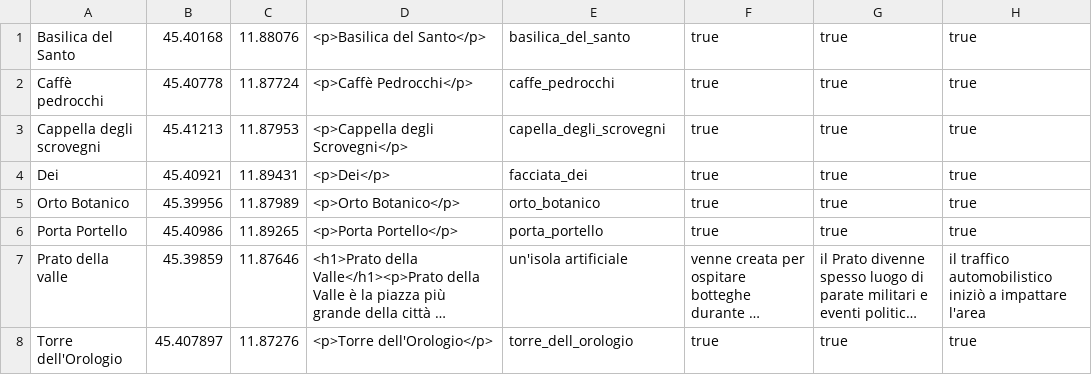
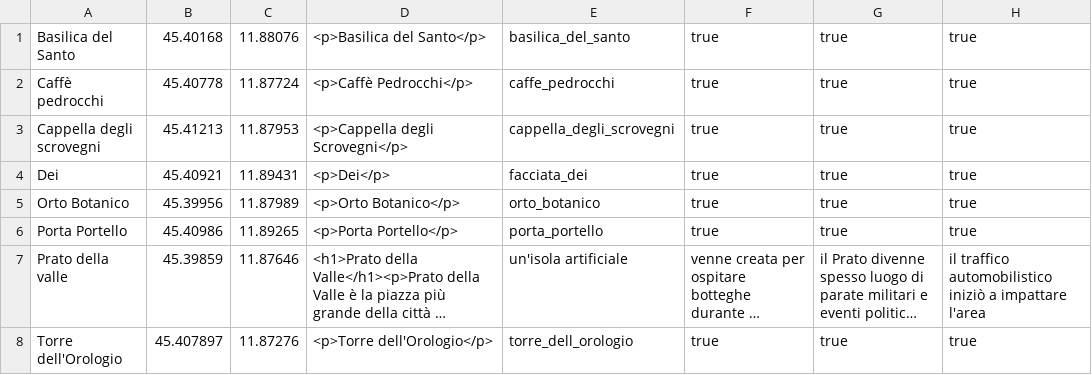
Before and after one commit to Roncooo/WhatsaPD, a CSV file: app/src/main/res/raw/pois.csv, drawn as a sheet; only a part is shown; long unchanged cells end in …; the diff names each change by its address in the sheet, - before the commit and + after, or states it on an @@ line.

Commit message:
fixed a wrong name in the csv

```diff
--- a/app/src/main/res/raw/pois.csv
+++ b/app/src/main/res/raw/pois.csv
-E3: capella_degli_scrovegni
+E3: cappella_degli_scrovegni
```
